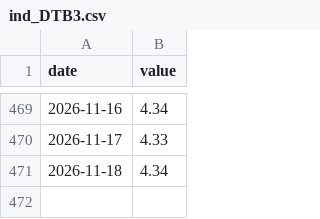
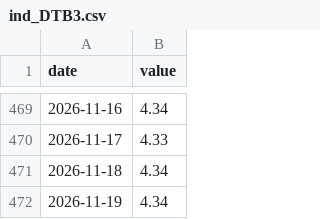
Before and after one commit to maxim91136/3kings, a CSV file: data/ind_DTB3.csv, drawn as a sheet; only a part is shown, gaps mark what is left out; the diff names each change by its address in the sheet, - before the commit and + after, or states it on an @@ line.

```diff
--- a/data/ind_DTB3.csv
+++ b/data/ind_DTB3.csv
+row 472: 2026-11-19 | 4.34
```
Also changed, not shown: data/elite.csv, data/ind_EURUSD.csv, 7 other files.
